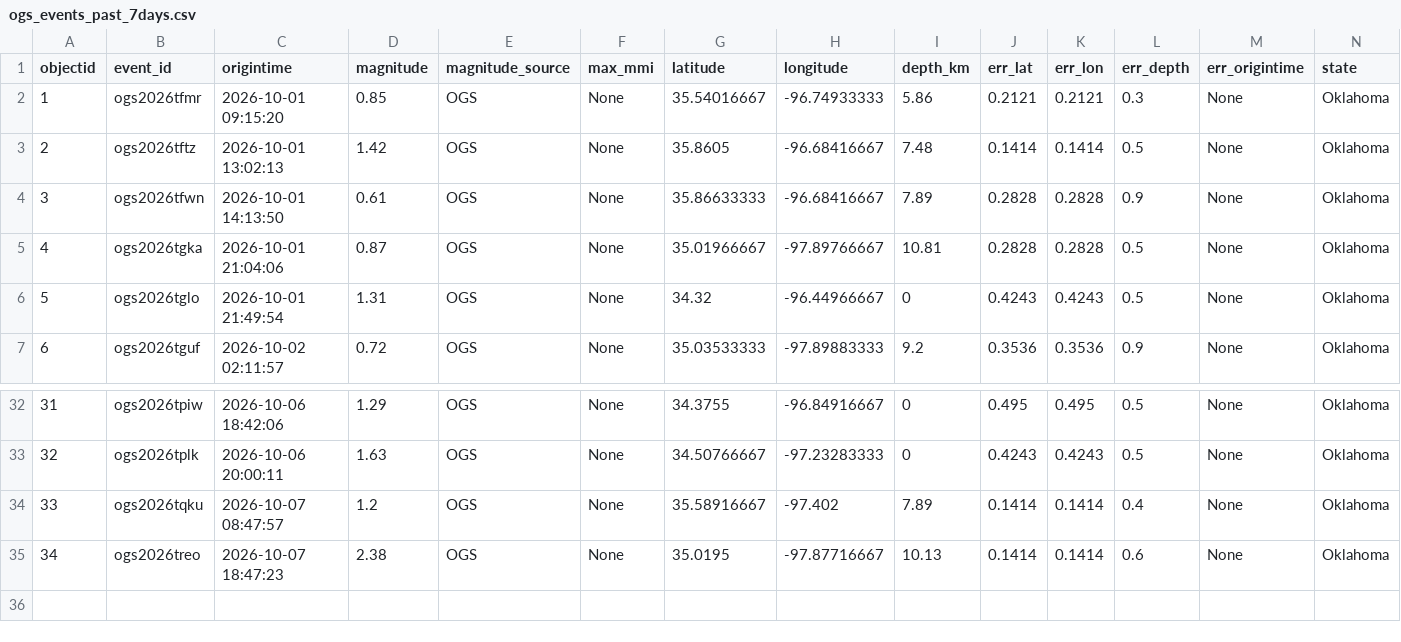
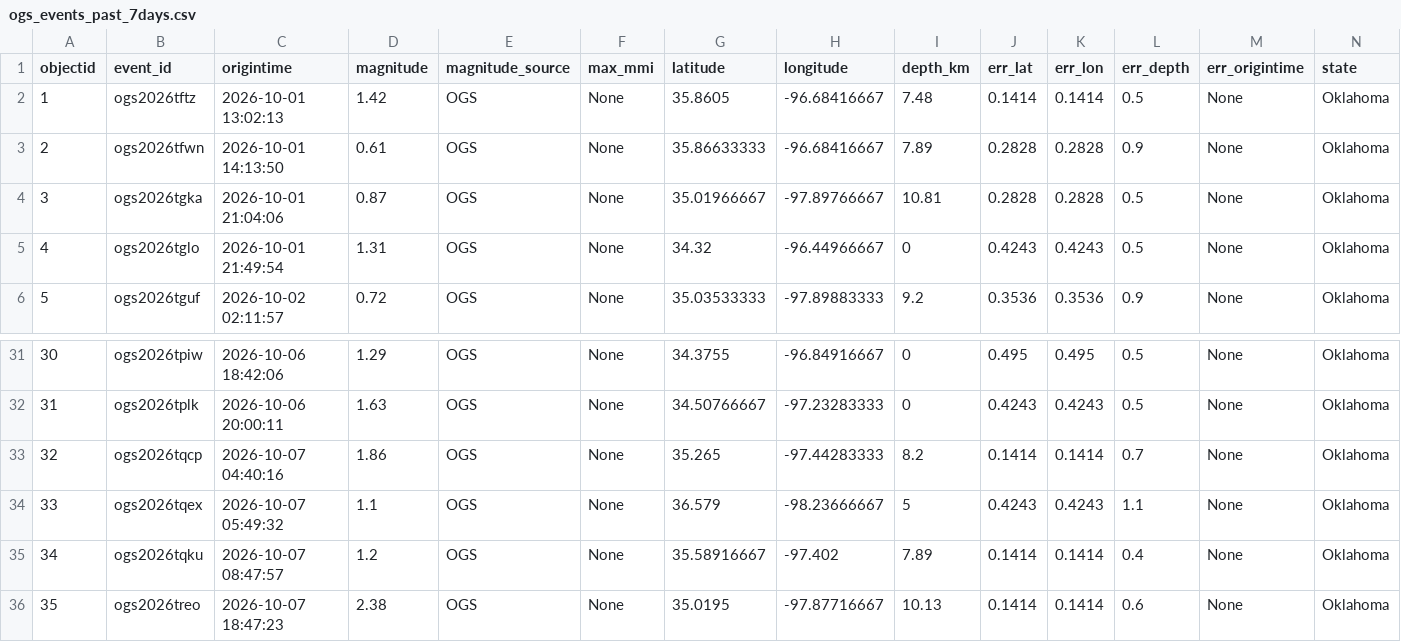
Before and after one commit to Hy-X/OGS_Catalog_Update, a CSV file: ogs_events_past_7days.csv, drawn as a sheet; only a part is shown, gaps mark what is left out; removed rows and columns are numbered as before the commit, all else as after; rows hold the shown columns only; the diff names each change by its address in the sheet, - before the commit and + after, or states it on an @@ line.

```diff
--- a/ogs_events_past_7days.csv
+++ b/ogs_events_past_7days.csv
-row 2: 1 | ogs2026tfmr | 2026-10-01 09:15:20 | 0.85 | OGS | None | 35.54016667 | -96.74933333 | 5.86 | 0.2121 | 0.2121 | 0.3 | None | Oklahoma
@@ column A (objectid) renumbered from row 2 down @@
+row 33: 32 | ogs2026tqcp | 2026-10-07 04:40:16 | 1.86 | OGS | None | 35.265 | -97.44283333 | 8.2 | 0.1414 | 0.1414 | 0.7 | None | Oklahoma
+row 34: 33 | ogs2026tqex | 2026-10-07 05:49:32 | 1.1 | OGS | None | 36.579 | -98.23666667 | 5 | 0.4243 | 0.4243 | 1.1 | None | Oklahoma
```
Also changed, not shown: ogs_events_past_1days.csv, ogs_events_past_30days.csv, 1 other file.
